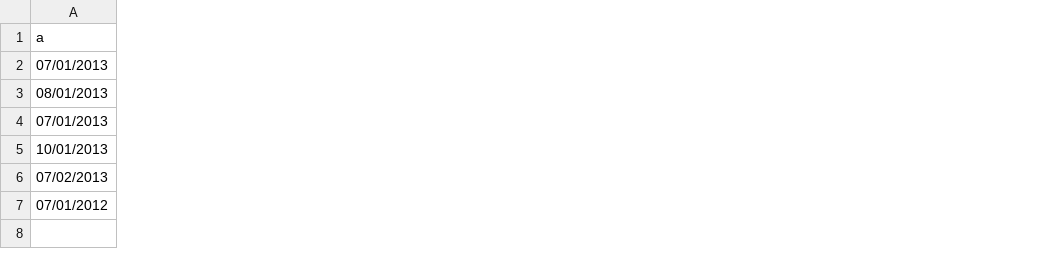
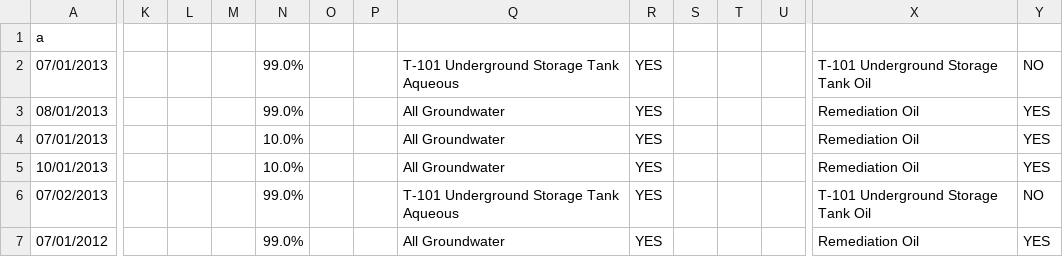
Before and after one commit to kmanzana/golder, a CSV file: spec/support/unique_test.csv, drawn as a sheet; only a part is shown, gaps mark what is left out; the diff covers the shown part only; the diff names each change by its address in the sheet, - before the commit and + after, or states it on an @@ line.

```diff
--- a/spec/support/unique_test.csv
+++ b/spec/support/unique_test.csv
+column K, empty
+column L, empty
+column M, empty
+column N, rows 2-7: 99.0% | 99.0% | 10.0% | 10.0% | 99.0% | 99.0%
+column O, empty
+column P, empty
+column Q, rows 2-7: T-101 Underground Storage Tank Aqueous | All Groundwater | All Groundwater | All Groundwater | T-101 Underground Storage Tank Aqueous | All Groundwater
+column R, rows 2-7: all YES
+column S, empty
+column T, empty
+column U, empty
+column X, rows 2-7: T-101 Underground Storage Tank Oil | Remediation Oil | Remediation Oil | Remediation Oil | T-101 Underground Storage Tank Oil | Remediation Oil
+column Y, rows 2-7: NO | YES | YES | YES | NO | YES
```
Also changed, not shown: 2 added columns elsewhere in this file, spec/support/expected_bwon_output.csv, 7 other files.
